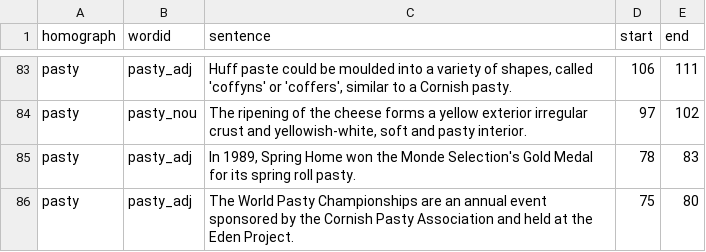
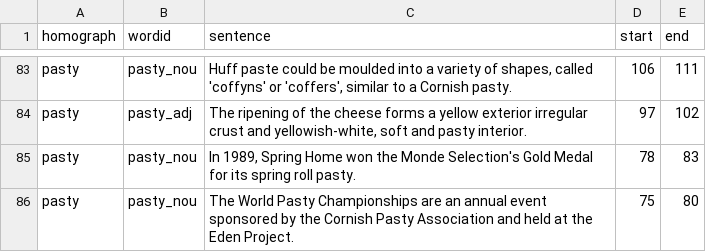
Before and after one commit to google-research-datasets/WikipediaHomographData, a TSV file: data/train/pasty.tsv, drawn as a sheet; only a part is shown, gaps mark what is left out; the diff covers the shown part only.

Commit message:
switches wordids for pasty pronunciations and corrects wordid for sample on line 7 in train set

```diff
--- a/data/train/pasty.tsv
+++ b/data/train/pasty.tsv
@@ -83,4 +83,4 @@
-"pasty"	"pasty_adj"	"Huff paste could be moulded into a variety of shapes, called 'coffyns' or 'coffers', similar to a Cornish pasty."	106	111
-"pasty"	"pasty_nou"	"The ripening of the cheese forms a yellow exterior irregular crust and yellowish-white, soft and pasty interior."	97	102
-"pasty"	"pasty_adj"	"In 1989, Spring Home won the Monde Selection's Gold Medal for its spring roll pasty."	78	83
-"pasty"	"pasty_adj"	"The World Pasty Championships are an annual event sponsored by the Cornish Pasty Association and held at the Eden Project."	75	80
+"pasty"	"pasty_nou"	"Huff paste could be moulded into a variety of shapes, called 'coffyns' or 'coffers', similar to a Cornish pasty."	106	111
+"pasty"	"pasty_adj"	"The ripening of the cheese forms a yellow exterior irregular crust and yellowish-white, soft and pasty interior."	97	102
+"pasty"	"pasty_nou"	"In 1989, Spring Home won the Monde Selection's Gold Medal for its spring roll pasty."	78	83
+"pasty"	"pasty_nou"	"The World Pasty Championships are an annual event sponsored by the Cornish Pasty Association and held at the Eden Project."	75	80
```
Also changed, not shown: 80 edited cells elsewhere in this file.
